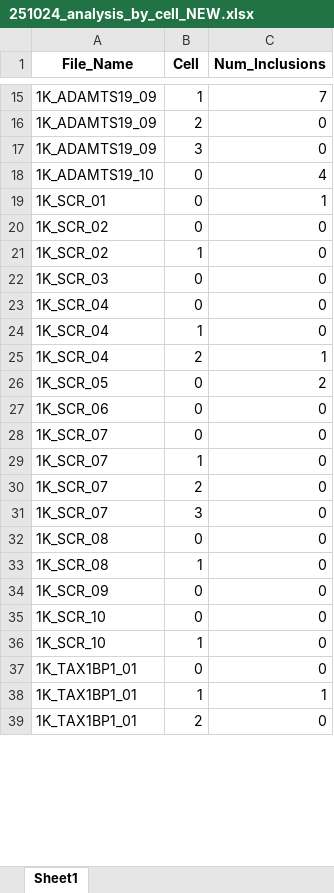
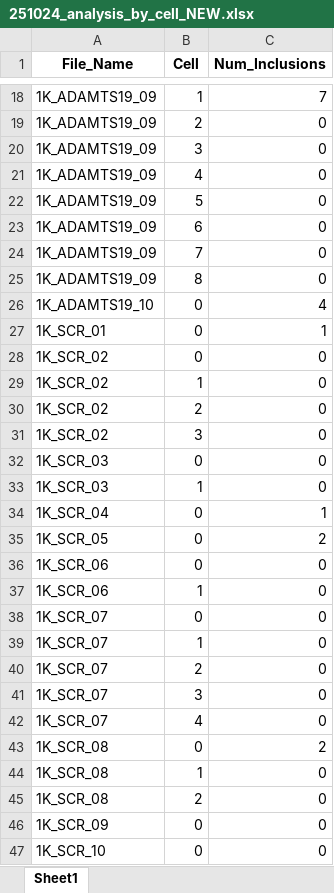
Before and after one commit to yiminghuang47/kara-lab, an Excel workbook: PFF_SCR_TAX_ADAM/251024_analysis_by_cell_NEW.xlsx, sheet Sheet1, drawn as a sheet; only a part is shown, gaps mark what is left out; the shorter side is filled out with more unchanged rows; values as stored, in another font and other column widths than the file's, no borders; removed rows and columns are numbered as before the commit, all else as after; the diff covers the shown part only; the diff names each change by its address in the sheet, - before the commit and + after, or states it on an @@ line.

```diff
--- a/PFF_SCR_TAX_ADAM/251024_analysis_by_cell_NEW.xlsx (sheet Sheet1)
+++ b/PFF_SCR_TAX_ADAM/251024_analysis_by_cell_NEW.xlsx (sheet Sheet1)
+row 21: 1K_ADAMTS19_09 | 4 | 0
+row 22: 1K_ADAMTS19_09 | 5 | 0
+row 23: 1K_ADAMTS19_09 | 6 | 0
+row 24: 1K_ADAMTS19_09 | 7 | 0
+row 25: 1K_ADAMTS19_09 | 8 | 0
+row 30: 1K_SCR_02 | 2 | 0
+row 31: 1K_SCR_02 | 3 | 0
-row 23: 1K_SCR_04 | 0 | 0
-A33 (File_Name): 1K_SCR_04
+A33 (File_Name): 1K_SCR_03
-B34 (Cell): 2
+B34 (Cell): 0
+row 37: 1K_SCR_06 | 1 | 0
+row 42: 1K_SCR_07 | 4 | 0
-C43 (Num_Inclusions): 0
+C43 (Num_Inclusions): 2
+row 45: 1K_SCR_08 | 2 | 0
```
Also changed, not shown: 29 added rows, 2 removed rows and 11 edited cells elsewhere in this sheet, PFF_SCR_TAX_ADAM/011124_analysis_by_cell_NEW.xlsx, PFF_SCR_TAX_ADAM/011124_analysis_by_inclusion_NEW.xlsx, 9 other files.
